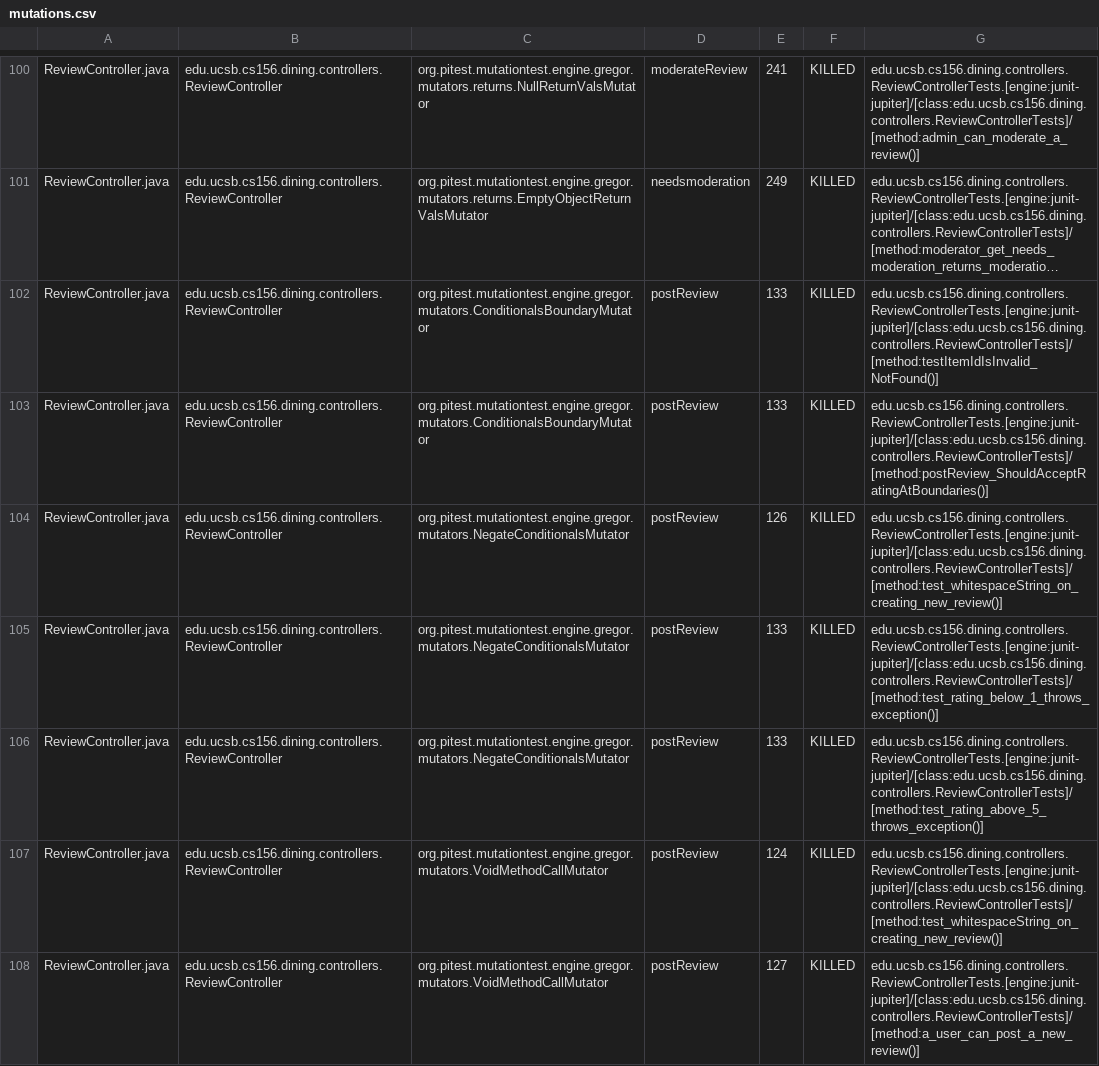
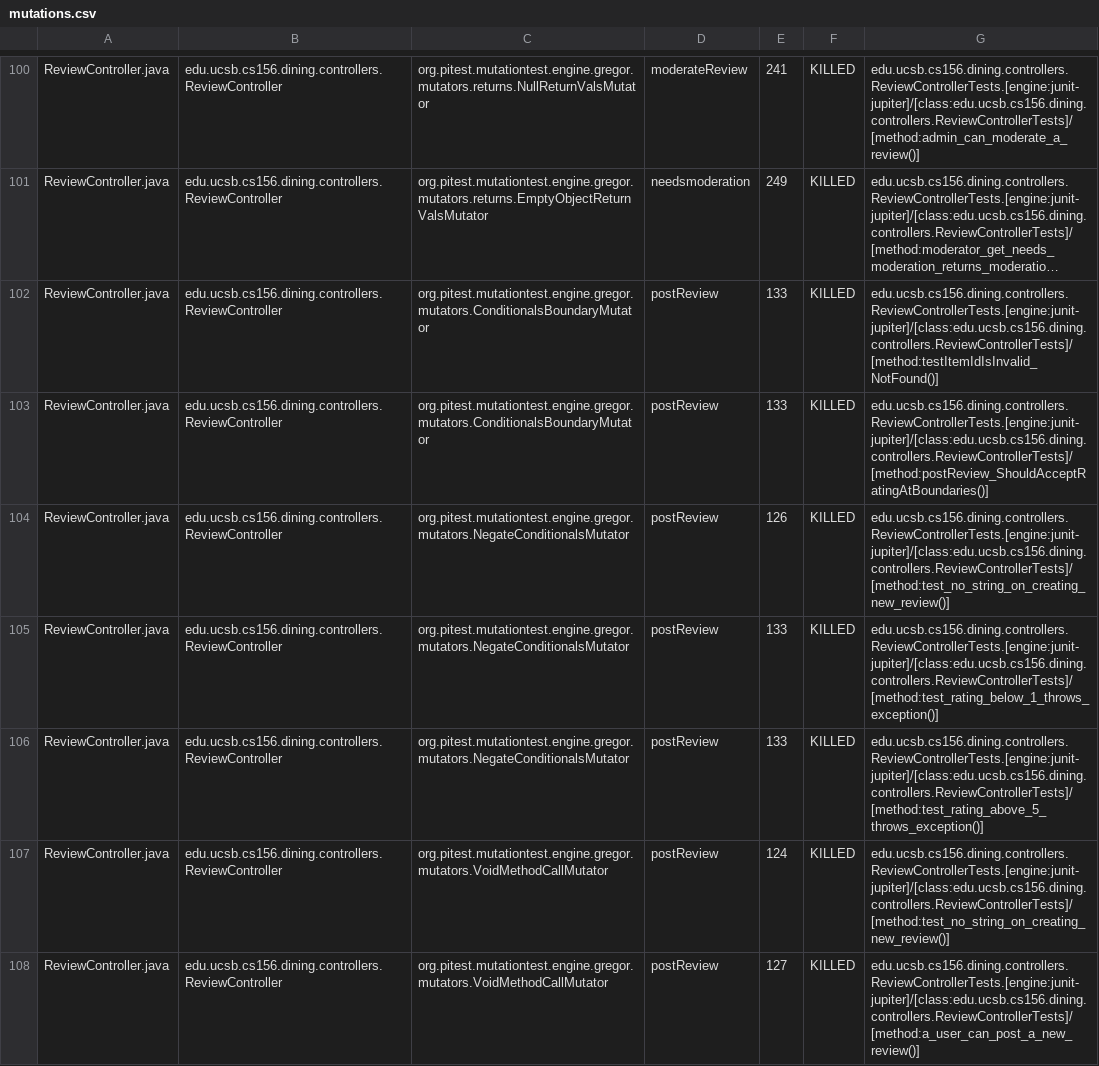
Before and after one commit to ucsb-cs156-f26/proj-dining-f26-16, a CSV file: pitest/mutations.csv, drawn as a sheet; only a part is shown, gaps mark what is left out; long unchanged cells end in …; the diff covers the shown part only.

Commit message:
Deploying to gh-pages from @ ucsb-cs156-f26/proj-dining-f26-16@e80187c43e540fac482abdc00bddff702900271e 🚀

```diff
--- a/pitest/mutations.csv
+++ b/pitest/mutations.csv
@@ -103,6 +103,6 @@ ReviewController.java,edu.ucsb.cs156.dining.controllers.ReviewController,org.pit
 ReviewController.java,edu.ucsb.cs156.dining.controllers.ReviewController,org.pitest.mutationtest.engine.gregor.mutators.ConditionalsBoundaryMutator,postReview,133,KILLED,edu.ucsb.cs156.dining.controllers.ReviewControllerTests.[engine:junit-jupiter]/[class:edu.ucsb.cs156.dining.controllers.ReviewControllerTests]/[method:postReview_ShouldAcceptRatingAtBoundaries()]
-ReviewController.java,edu.ucsb.cs156.dining.controllers.ReviewController,org.pitest.mutationtest.engine.gregor.mutators.NegateConditionalsMutator,postReview,126,KILLED,edu.ucsb.cs156.dining.controllers.ReviewControllerTests.[engine:junit-jupiter]/[class:edu.ucsb.cs156.dining.controllers.ReviewControllerTests]/[method:test_whitespaceString_on_creating_new_review()]
+ReviewController.java,edu.ucsb.cs156.dining.controllers.ReviewController,org.pitest.mutationtest.engine.gregor.mutators.NegateConditionalsMutator,postReview,126,KILLED,edu.ucsb.cs156.dining.controllers.ReviewControllerTests.[engine:junit-jupiter]/[class:edu.ucsb.cs156.dining.controllers.ReviewControllerTests]/[method:test_no_string_on_creating_new_review()]
 ReviewController.java,edu.ucsb.cs156.dining.controllers.ReviewController,org.pitest.mutationtest.engine.gregor.mutators.NegateConditionalsMutator,postReview,133,KILLED,edu.ucsb.cs156.dining.controllers.ReviewControllerTests.[engine:junit-jupiter]/[class:edu.ucsb.cs156.dining.controllers.ReviewControllerTests]/[method:test_rating_below_1_throws_exception()]
 ReviewController.java,edu.ucsb.cs156.dining.controllers.ReviewController,org.pitest.mutationtest.engine.gregor.mutators.NegateConditionalsMutator,postReview,133,KILLED,edu.ucsb.cs156.dining.controllers.ReviewControllerTests.[engine:junit-jupiter]/[class:edu.ucsb.cs156.dining.controllers.ReviewControllerTests]/[method:test_rating_above_5_throws_exception()]
-ReviewController.java,edu.ucsb.cs156.dining.controllers.ReviewController,org.pitest.mutationtest.engine.gregor.mutators.VoidMethodCallMutator,postReview,124,KILLED,edu.ucsb.cs156.dining.controllers.ReviewControllerTests.[engine:junit-jupiter]/[class:edu.ucsb.cs156.dining.controllers.ReviewControllerTests]/[method:test_whitespaceString_on_creating_new_review()]
+ReviewController.java,edu.ucsb.cs156.dining.controllers.ReviewController,org.pitest.mutationtest.engine.gregor.mutators.VoidMethodCallMutator,postReview,124,KILLED,edu.ucsb.cs156.dining.controllers.ReviewControllerTests.[engine:junit-jupiter]/[class:edu.ucsb.cs156.dining.controllers.ReviewControllerTests]/[method:test_no_string_on_creating_new_review()]
 ReviewController.java,edu.ucsb.cs156.dining.controllers.ReviewController,org.pitest.mutationtest.engine.gregor.mutators.VoidMethodCallMutator,postReview,127,KILLED,edu.ucsb.cs156.dining.controllers.ReviewControllerTests.[engine:junit-jupiter]/[class:edu.ucsb.cs156.dining.controllers.ReviewControllerTests]/[method:a_user_can_post_a_new_review()]
```
Also changed, not shown: 1 added row, 5 removed rows and 34 edited cells elsewhere in this file, 29 other files.
